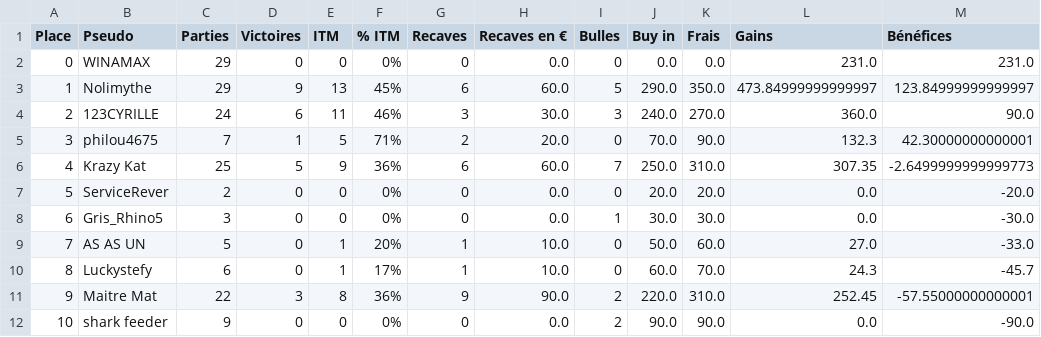
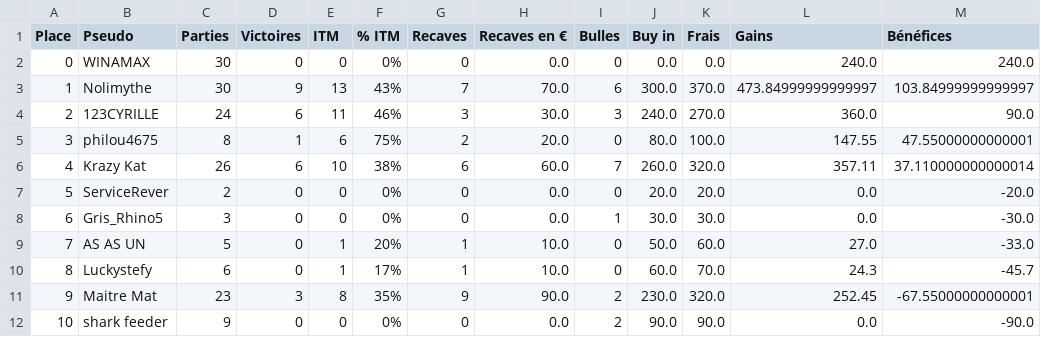
Before and after one commit to OdrAAdeKK/coronamax-public, a CSV file: data/latest_master.csv, drawn as a sheet; only a part is shown; the diff covers the shown part only.

```diff
--- a/data/latest_master.csv
+++ b/data/latest_master.csv
@@ -1,7 +1,7 @@
 Place,Pseudo,Parties,Victoires,ITM,% ITM,Recaves,Recaves en €,Bulles,Buy in,Frais,Gains,Bénéfices
-0,WINAMAX,29,0,0,0%,0,0.0,0,0.0,0.0,231.0,231.0
-1,Nolimythe,29,9,13,45%,6,60.0,5,290.0,350.0,473.84999999999997,123.84999999999997
+0,WINAMAX,30,0,0,0%,0,0.0,0,0.0,0.0,240.0,240.0
+1,Nolimythe,30,9,13,43%,7,70.0,6,300.0,370.0,473.84999999999997,103.84999999999997
 2,123CYRILLE,24,6,11,46%,3,30.0,3,240.0,270.0,360.0,90.0
-3,philou4675,7,1,5,71%,2,20.0,0,70.0,90.0,132.3,42.30000000000001
-4,Krazy Kat,25,5,9,36%,6,60.0,7,250.0,310.0,307.35,-2.6499999999999773
+3,philou4675,8,1,6,75%,2,20.0,0,80.0,100.0,147.55,47.55000000000001
+4,Krazy Kat,26,6,10,38%,6,60.0,7,260.0,320.0,357.11,37.110000000000014
 5,ServiceRever,2,0,0,0%,0,0.0,0,20.0,20.0,0.0,-20.0
@@ -10,3 +10,3 @@ Place,Pseudo,Parties,Victoires,ITM,% ITM,Recaves,Recaves en €,Bulles,Buy in,Fr
 8,Luckystefy,6,0,1,17%,1,10.0,0,60.0,70.0,24.3,-45.7
-9,Maitre Mat,22,3,8,36%,9,90.0,2,220.0,310.0,252.45,-57.55000000000001
+9,Maitre Mat,23,3,8,35%,9,90.0,2,230.0,320.0,252.45,-67.55000000000001
 10,shark feeder,9,0,0,0%,0,0.0,2,90.0,90.0,0.0,-90.0
```
Also changed, not shown: 16 edited cells elsewhere in this file, data/journal.csv, data/points_table.csv, 2 other files.
